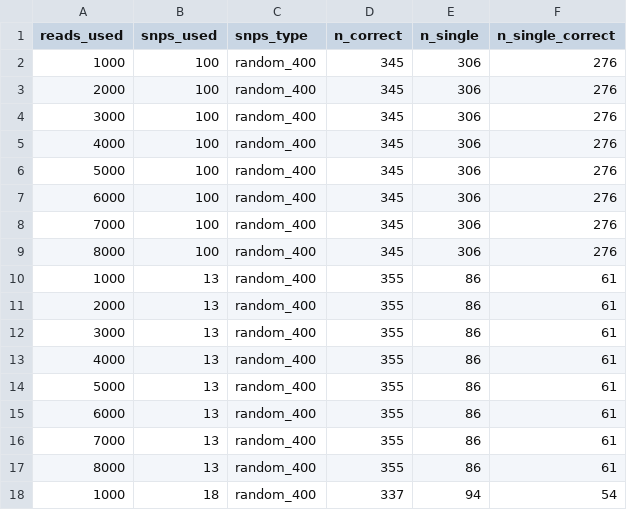
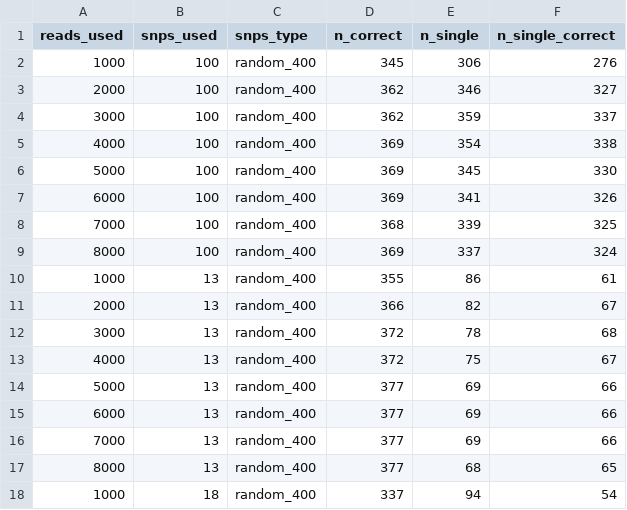
Before and after one commit to ludwigHoon/minSNPs_nanopore, a CSV file: Results/simulation_result_summary.csv, drawn as a sheet; only a part is shown; the diff covers the shown part only.

```diff
--- a/Results/simulation_result_summary.csv
+++ b/Results/simulation_result_summary.csv
@@ -2,17 +2,17 @@ reads_used,snps_used,snps_type,n_correct,n_single,n_single_correct
 1000,100,random_400,345,306,276
-2000,100,random_400,345,306,276
-3000,100,random_400,345,306,276
-4000,100,random_400,345,306,276
-5000,100,random_400,345,306,276
-6000,100,random_400,345,306,276
-7000,100,random_400,345,306,276
-8000,100,random_400,345,306,276
+2000,100,random_400,362,346,327
+3000,100,random_400,362,359,337
+4000,100,random_400,369,354,338
+5000,100,random_400,369,345,330
+6000,100,random_400,369,341,326
+7000,100,random_400,368,339,325
+8000,100,random_400,369,337,324
 1000,13,random_400,355,86,61
-2000,13,random_400,355,86,61
-3000,13,random_400,355,86,61
-4000,13,random_400,355,86,61
-5000,13,random_400,355,86,61
-6000,13,random_400,355,86,61
-7000,13,random_400,355,86,61
-8000,13,random_400,355,86,61
+2000,13,random_400,366,82,67
+3000,13,random_400,372,78,68
+4000,13,random_400,372,75,67
+5000,13,random_400,377,69,66
+6000,13,random_400,377,69,66
+7000,13,random_400,377,69,66
+8000,13,random_400,377,68,65
 1000,18,random_400,337,94,54
```
Also changed, not shown: 140 edited cells elsewhere in this file, 5 other files.
